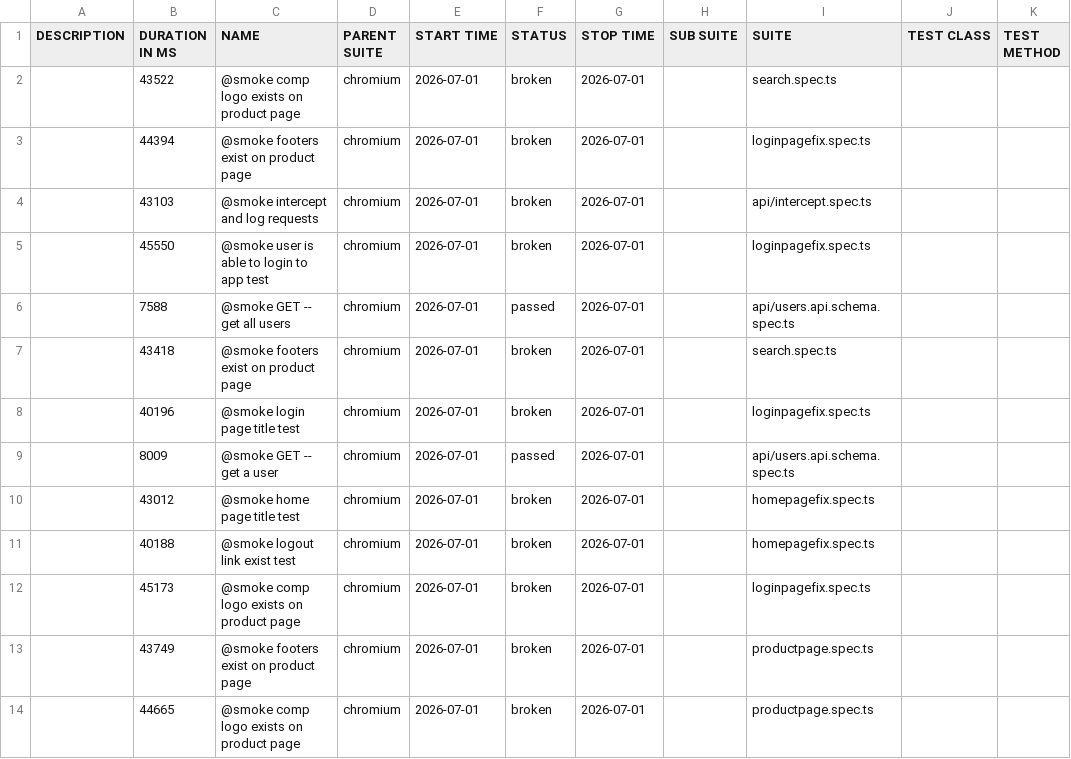
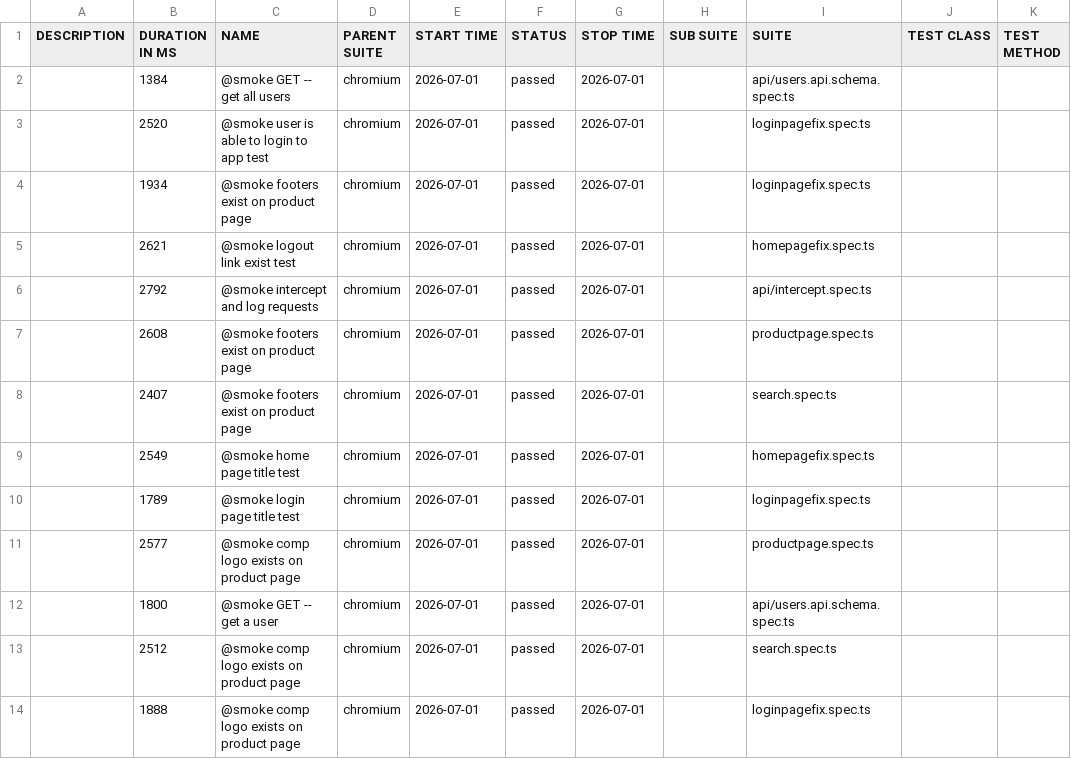
Before and after one commit to abhilasha-2882/OpenCartWebAPIFramework, a CSV file: runs/28488573248/prod-allure/data/suites.csv, drawn as a sheet.

```diff
--- a/runs/28488573248/prod-allure/data/suites.csv
+++ b/runs/28488573248/prod-allure/data/suites.csv
@@ -1,14 +1,14 @@
 "DESCRIPTION","DURATION IN MS","NAME","PARENT SUITE","START TIME","STATUS","STOP TIME","SUB SUITE","SUITE","TEST CLASS","TEST METHOD"
-"","43522","@smoke comp logo exists on product page","chromium","2026-07-01","broken","2026-07-01","","search.spec.ts","",""
-"","44394","@smoke footers exist on product page","chromium","2026-07-01","broken","2026-07-01","","loginpagefix.spec.ts","",""
-"","43103","@smoke intercept and log requests","chromium","2026-07-01","broken","2026-07-01","","api/intercept.spec.ts","",""
-"","45550","@smoke user is able to login to app test","chromium","2026-07-01","broken","2026-07-01","","loginpagefix.spec.ts","",""
-"","7588","@smoke GET -- get all users","chromium","2026-07-01","passed","2026-07-01","","api/users.api.schema.spec.ts","",""
-"","43418","@smoke footers exist on product page","chromium","2026-07-01","broken","2026-07-01","","search.spec.ts","",""
-"","40196","@smoke login page title test","chromium","2026-07-01","broken","2026-07-01","","loginpagefix.spec.ts","",""
-"","8009","@smoke GET -- get a user","chromium","2026-07-01","passed","2026-07-01","","api/users.api.schema.spec.ts","",""
-"","43012","@smoke home page title test","chromium","2026-07-01","broken","2026-07-01","","homepagefix.spec.ts","",""
-"","40188","@smoke logout link exist test","chromium","2026-07-01","broken","2026-07-01","","homepagefix.spec.ts","",""
-"","45173","@smoke comp logo exists on product page","chromium","2026-07-01","broken","2026-07-01","","loginpagefix.spec.ts","",""
-"","43749","@smoke footers exist on product page","chromium","2026-07-01","broken","2026-07-01","","productpage.spec.ts","",""
-"","44665","@smoke comp logo exists on product page","chromium","2026-07-01","broken","2026-07-01","","productpage.spec.ts","",""
+"","1384","@smoke GET -- get all users","chromium","2026-07-01","passed","2026-07-01","","api/users.api.schema.spec.ts","",""
+"","2520","@smoke user is able to login to app test","chromium","2026-07-01","passed","2026-07-01","","loginpagefix.spec.ts","",""
+"","1934","@smoke footers exist on product page","chromium","2026-07-01","passed","2026-07-01","","loginpagefix.spec.ts","",""
+"","2621","@smoke logout link exist test","chromium","2026-07-01","passed","2026-07-01","","homepagefix.spec.ts","",""
+"","2792","@smoke intercept and log requests","chromium","2026-07-01","passed","2026-07-01","","api/intercept.spec.ts","",""
+"","2608","@smoke footers exist on product page","chromium","2026-07-01","passed","2026-07-01","","productpage.spec.ts","",""
+"","2407","@smoke footers exist on product page","chromium","2026-07-01","passed","2026-07-01","","search.spec.ts","",""
+"","2549","@smoke home page title test","chromium","2026-07-01","passed","2026-07-01","","homepagefix.spec.ts","",""
+"","1789","@smoke login page title test","chromium","2026-07-01","passed","2026-07-01","","loginpagefix.spec.ts","",""
+"","2577","@smoke comp logo exists on product page","chromium","2026-07-01","passed","2026-07-01","","productpage.spec.ts","",""
+"","1800","@smoke GET -- get a user","chromium","2026-07-01","passed","2026-07-01","","api/users.api.schema.spec.ts","",""
+"","2512","@smoke comp logo exists on product page","chromium","2026-07-01","passed","2026-07-01","","search.spec.ts","",""
+"","1888","@smoke comp logo exists on product page","chromium","2026-07-01","passed","2026-07-01","","loginpagefix.spec.ts","",""
```
Also changed, not shown: 49 other files.
